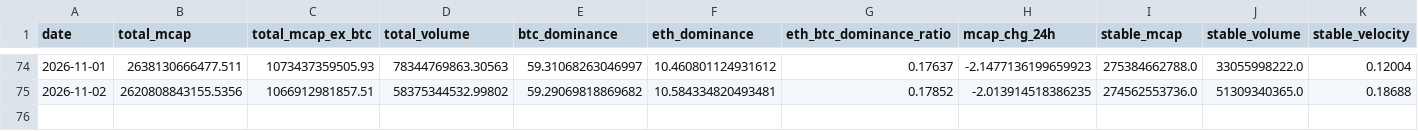
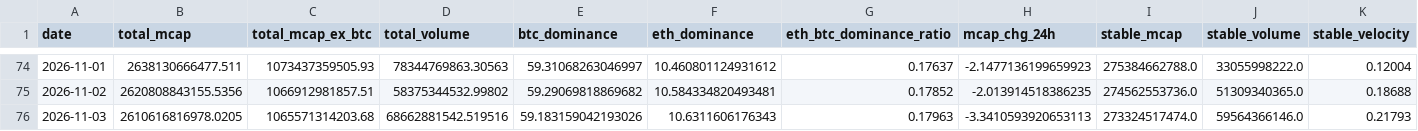
Before and after one commit to alecmessino/crypto-conviction-monitor, a CSV file: ledger/macro.csv, drawn as a sheet; only a part is shown, gaps mark what is left out; rows hold the shown columns only; the diff names each change by its address in the sheet, - before the commit and + after, or states it on an @@ line.

```diff
--- a/ledger/macro.csv
+++ b/ledger/macro.csv
+row 76: 2026-11-03 | 2610616816978.0205 | 1065571314203.68 | 68662881542.519516 | 59.183159042193026 | 10.6311606176343 | 0.17963 | -3.3410593920653113 | 273324517474.0 | 59564366146.0 | 0.21793
```
Also changed, not shown: ledger/dex.csv, ledger/runs.csv, 19 other files.
